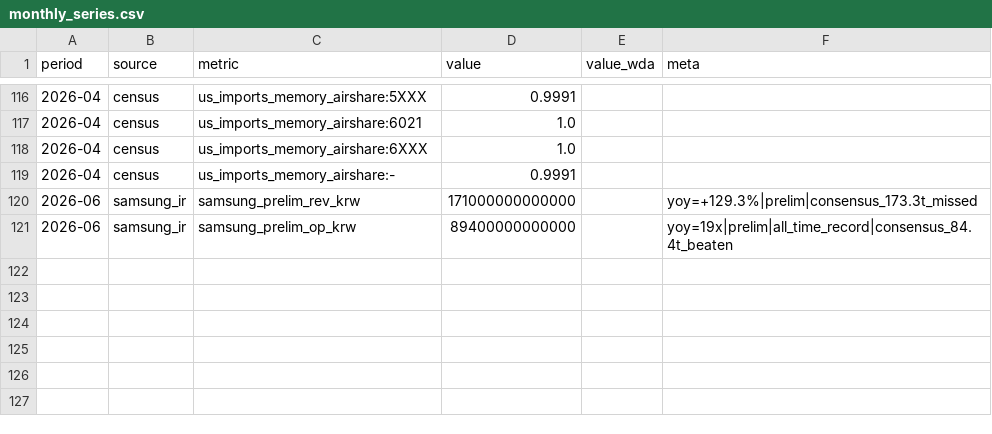
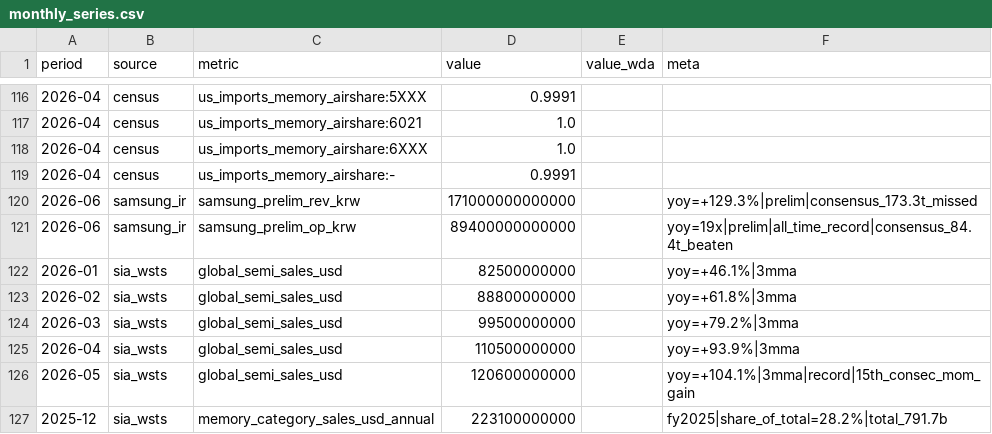
Before and after one commit to hthommasson/memory-market-tracker, a CSV file: docs/data/monthly_series.csv, drawn as a sheet; only a part is shown, gaps mark what is left out.

Commit message:
Update monthly_series.csv

```diff
--- a/docs/data/monthly_series.csv
+++ b/docs/data/monthly_series.csv
@@ -121 +121,7 @@ period,source,metric,value,value_wda,meta
 2026-06,samsung_ir,samsung_prelim_op_krw,89400000000000,,yoy=19x|prelim|all_time_record|consensus_84.4t_beaten
+2026-01,sia_wsts,global_semi_sales_usd,82500000000,,yoy=+46.1%|3mma
+2026-02,sia_wsts,global_semi_sales_usd,88800000000,,yoy=+61.8%|3mma
+2026-03,sia_wsts,global_semi_sales_usd,99500000000,,yoy=+79.2%|3mma
+2026-04,sia_wsts,global_semi_sales_usd,110500000000,,yoy=+93.9%|3mma
+2026-05,sia_wsts,global_semi_sales_usd,120600000000,,yoy=+104.1%|3mma|record|15th_consec_mom_gain
+2025-12,sia_wsts,memory_category_sales_usd_annual,223100000000,,fy2025|share_of_total=28.2%|total_791.7b
```
